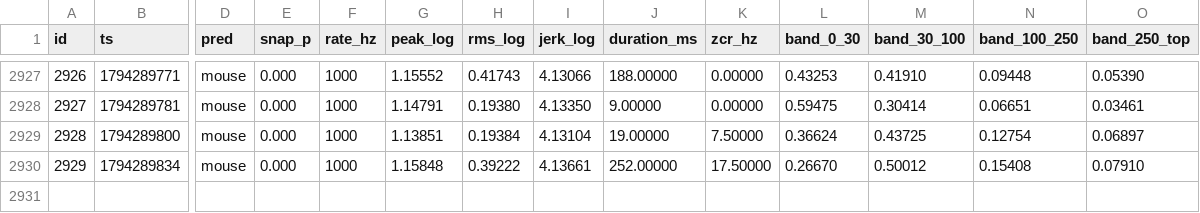
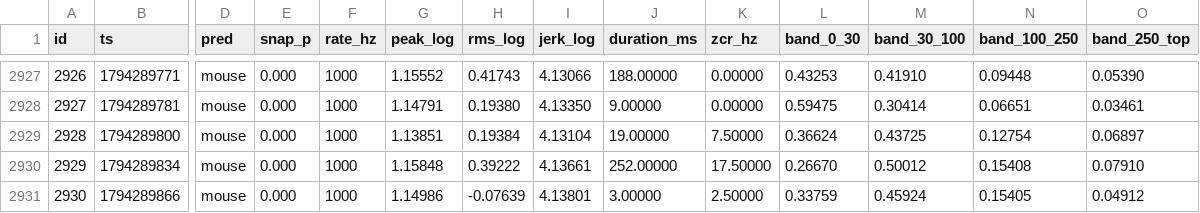
Before and after one commit to RandeLab/polh-kill, a CSV file: data/samples.csv, drawn as a sheet; only a part is shown, gaps mark what is left out; rows hold the shown columns only; the diff names each change by its address in the sheet, - before the commit and + after, or states it on an @@ line.

Commit message:
🐭 11 new captures from ze trap
Ze data does not lie. It only shows you what you wanted to see.

2931 captures on ze device, 6 labelled.
Pushed by polh-kill v0.2.0 directly from ze ESP32-S3.

```diff
--- a/data/samples.csv
+++ b/data/samples.csv
+row 2931: 2930 | 1794289866 | mouse | 0.000 | 1000 | 1.14986 | -0.07639 | 4.13801 | 3.00000 | 2.50000 | 0.33759 | 0.45924 | 0.15405 | 0.04912
```
Also changed, not shown: 13 other files.
